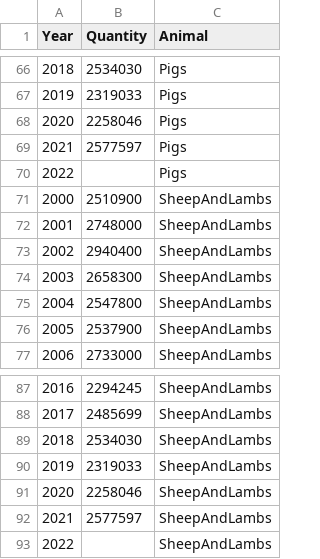
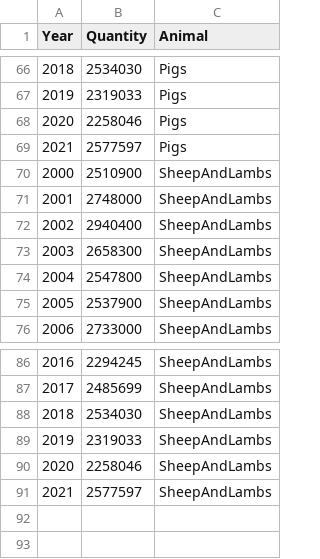
Before and after one commit to shil0010/FIT3179-DataVis2-ScottHill, a CSV file: TotalAnimals.csv, drawn as a sheet; only a part is shown, gaps mark what is left out; the diff names each change by its address in the sheet, - before the commit and + after, or states it on an @@ line.

Commit message:
Update TotalAnimals.csv

```diff
--- a/TotalAnimals.csv
+++ b/TotalAnimals.csv
-row 70: 2022 |  | Pigs
-row 93: 2022 |  | SheepAndLambs
```
